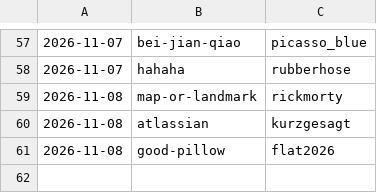
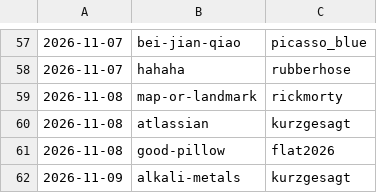
Before and after one commit to jianshuo/claude-skills, a TSV file: wjs-voicedrop-creating-motion-book/kits/USAGE.tsv, drawn as a sheet; only a part is shown, gaps mark what is left out.

Commit message:
motion-book：《alkali-metals》记画风用量（kurzgesagt）

```diff
--- a/wjs-voicedrop-creating-motion-book/kits/USAGE.tsv
+++ b/wjs-voicedrop-creating-motion-book/kits/USAGE.tsv
@@ -61 +61,2 @@
 2026-11-08	good-pillow	flat2026
+2026-11-09	alkali-metals	kurzgesagt
```
